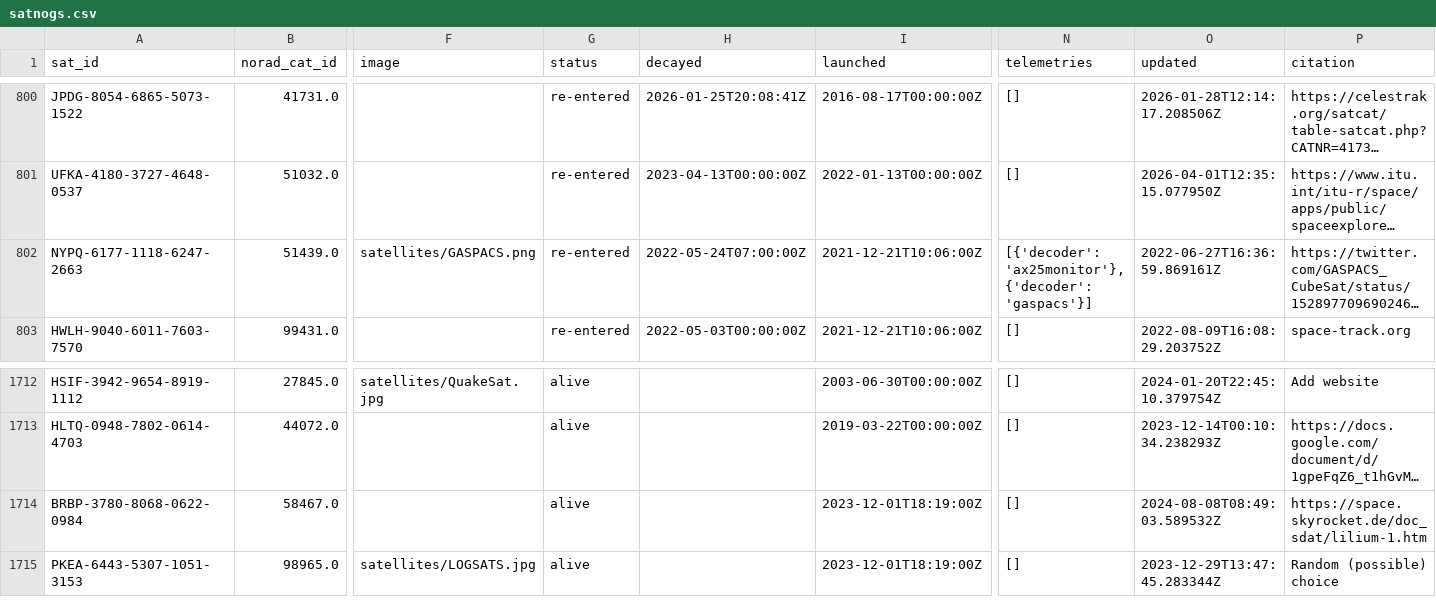
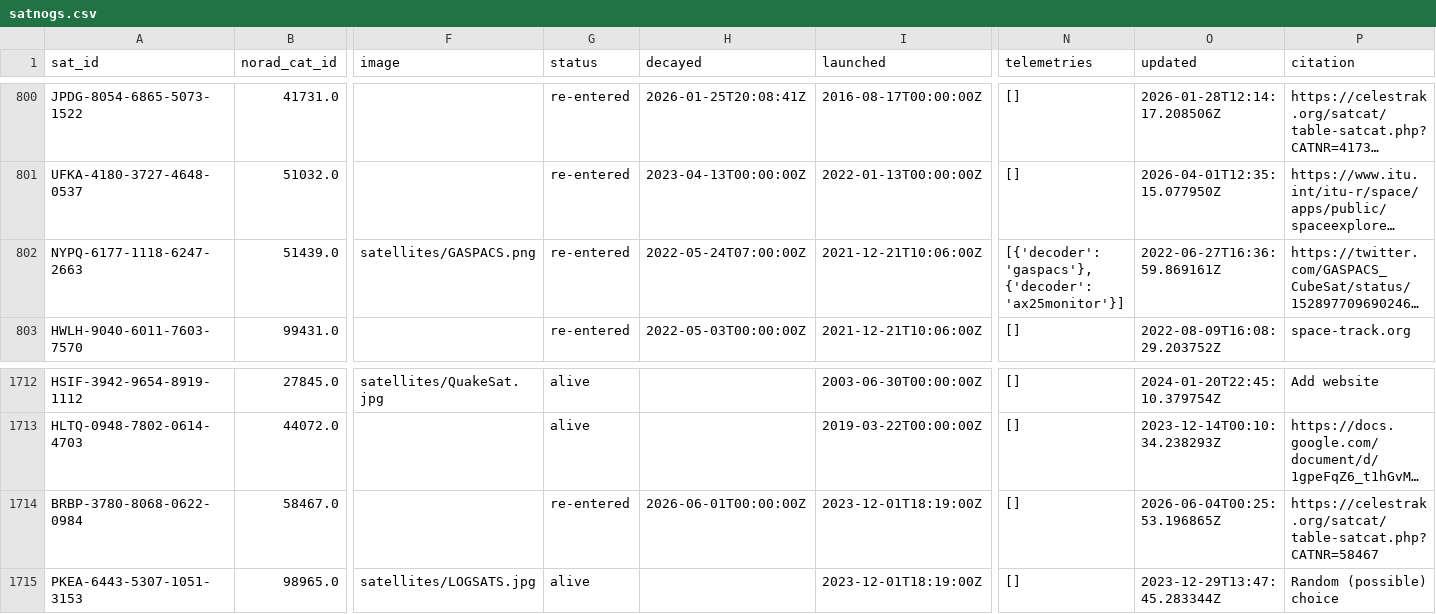
Before and after one commit to muzihuaner/amateur-satellite-database, a CSV file: data/satnogs.csv, drawn as a sheet; only a part is shown, gaps mark what is left out; long unchanged cells end in …; the diff names each change by its address in the sheet, - before the commit and + after, or states it on an @@ line.

```diff
--- a/data/satnogs.csv
+++ b/data/satnogs.csv
-N802 (telemetries): [{'decoder': 'ax25monitor'}, {'decoder': 'gaspacs'}]
+N802 (telemetries): [{'decoder': 'gaspacs'}, {'decoder': 'ax25monitor'}]
-G1714 (status): alive
+G1714 (status): re-entered
-H1714 (decayed): (empty)
+H1714 (decayed): 2026-06-01T00:00:00Z
-O1714 (updated): 2024-08-08T08:49:03.589532Z
+O1714 (updated): 2026-06-04T00:25:53.196865Z
-P1714 (citation): https://space.skyrocket.de/doc_sdat/lilium-1.htm
+P1714 (citation): https://celestrak.org/satcat/table-satcat.php?CATNR=58467
```
Also changed, not shown: data/amsat-all-frequencies.csv, 2 other files.
